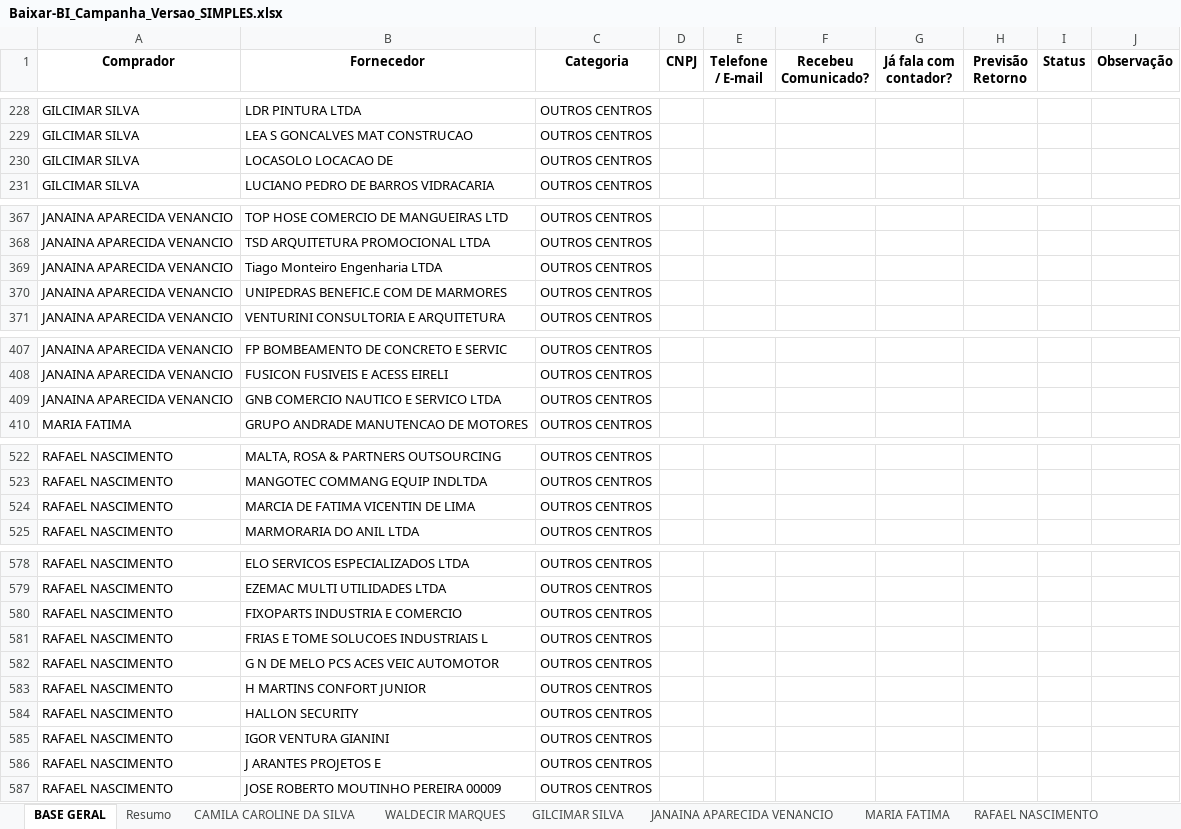
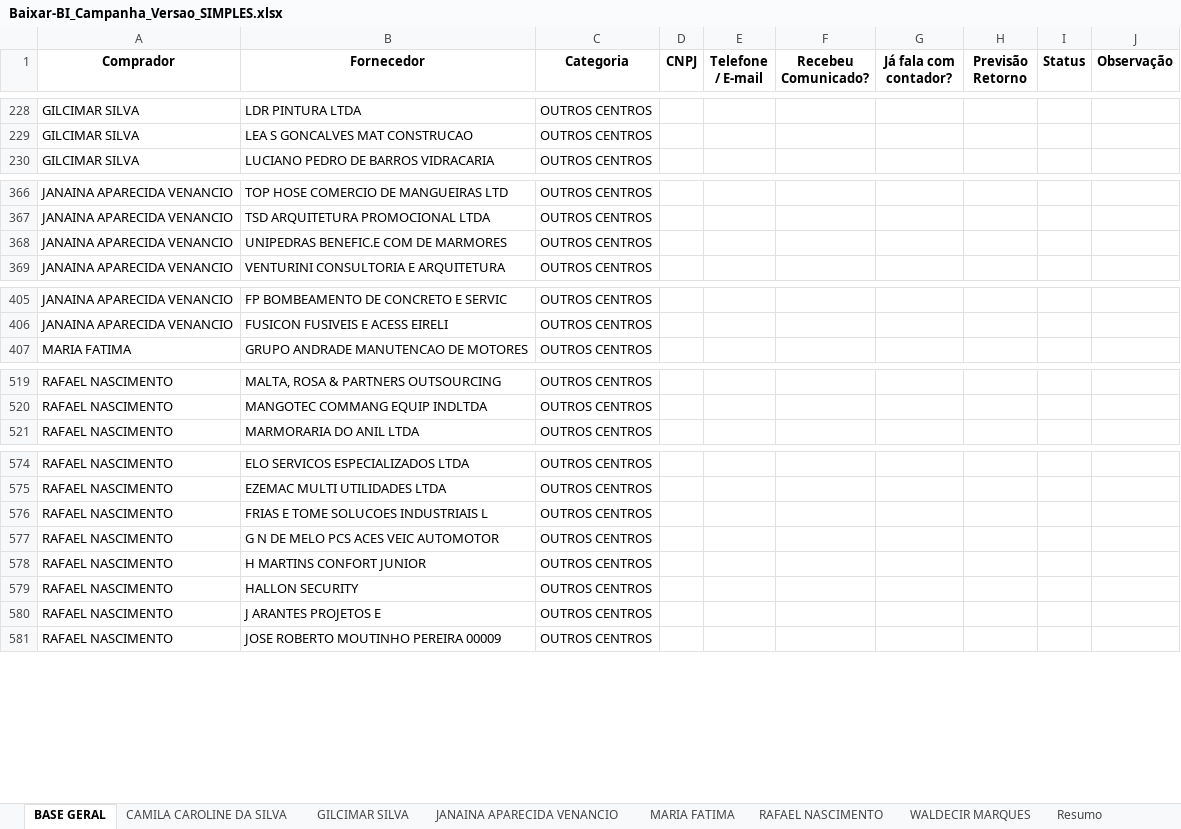
Before and after one commit to michellests36-creator/PROJETO-REFORMA, an Excel workbook: Baixar-BI_Campanha_Versao_SIMPLES.xlsx, sheet BASE GERAL, drawn as a sheet; only a part is shown, gaps mark what is left out; values as stored, in another font and other column widths than the file's, no borders; the diff covers the shown part only; the diff names each change by its address in the sheet, - before the commit and + after, or states it on an @@ line.

```diff
--- a/Baixar-BI_Campanha_Versao_SIMPLES.xlsx (sheet BASE GERAL)
+++ b/Baixar-BI_Campanha_Versao_SIMPLES.xlsx (sheet BASE GERAL)
@@ sheet tab order changed: BASE GERAL | CAMILA CAROLINE DA SILVA | GILCIMAR SILVA | JANAINA APARECIDA VENANCIO | MARIA FATIMA | RAFAEL NASCIMENTO | WALDECIR MARQUES | Resumo @@
-row 230: GILCIMAR SILVA | LOCASOLO LOCACAO DE | OUTROS CENTROS
-row 369: JANAINA APARECIDA VENANCIO | Tiago Monteiro Engenharia LTDA | OUTROS CENTROS
-row 409: JANAINA APARECIDA VENANCIO | GNB COMERCIO NAUTICO E SERVICO LTDA | OUTROS CENTROS
-row 524: RAFAEL NASCIMENTO | MARCIA DE FATIMA VICENTIN DE LIMA | OUTROS CENTROS
-row 580: RAFAEL NASCIMENTO | FIXOPARTS INDUSTRIA E COMERCIO | OUTROS CENTROS
-row 585: RAFAEL NASCIMENTO | IGOR VENTURA GIANINI | OUTROS CENTROS
```
Also changed, not shown: 3 edited cells elsewhere in this sheet, sheet RAFAEL NASCIMENTO, sheet Resumo, sheet JANAINA APARECIDA VENANCIO, sheet CAMILA CAROLINE DA SILVA, sheet WALDECIR MARQUES, sheet GILCIMAR SILVA, 1 more sheet.
